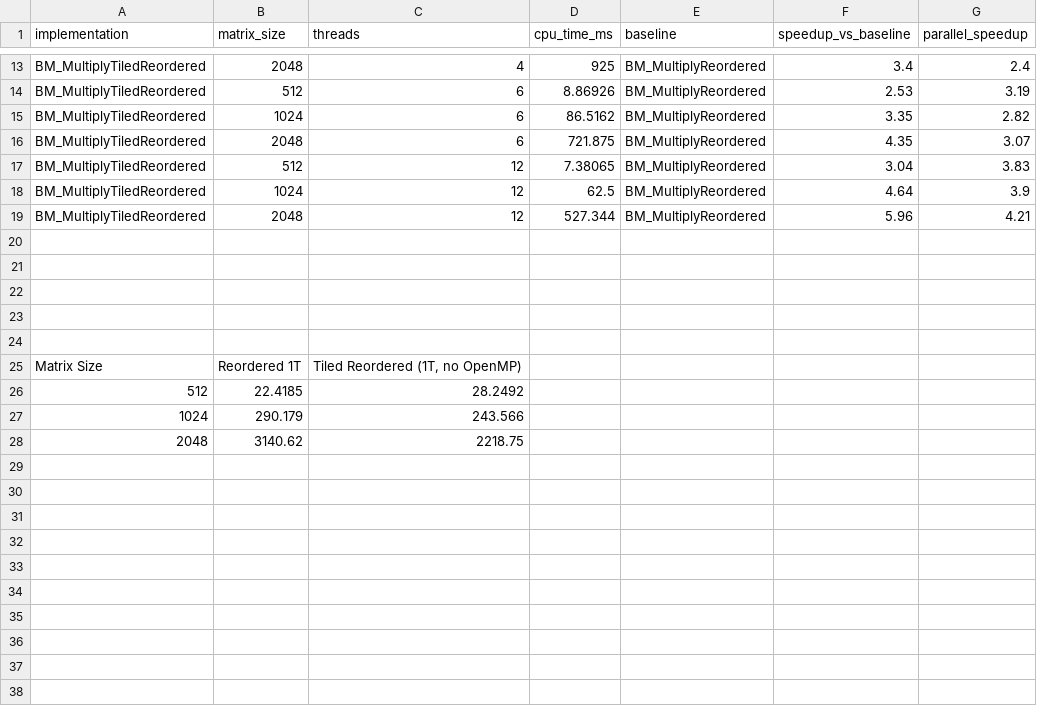
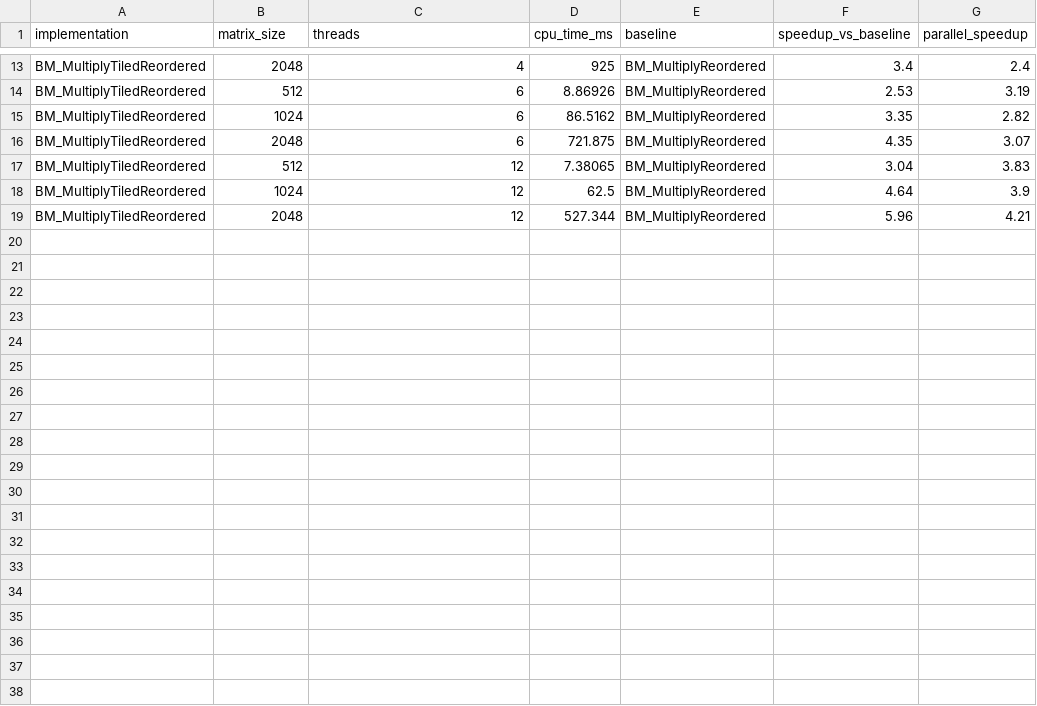
Before and after one commit to kujo27/Matrix-Multiplication-Optimization-Benchmark, a CSV file: results/results.csv, drawn as a sheet; only a part is shown, gaps mark what is left out; the diff covers the shown part only; the diff names each change by its address in the sheet, - before the commit and + after, or states it on an @@ line.

Commit message:
Clean benchmark results CSV

```diff
--- a/results/results.csv
+++ b/results/results.csv
-row 20: (empty)
-row 21: (empty)
-row 22: (empty)
-row 23: (empty)
-row 24: (empty)
-row 25: Matrix Size | Reordered 1T | Tiled Reordered (1T, no OpenMP)
-row 26: 512 | 22.4185 | 28.2492
-row 27: 1024 | 290.179 | 243.566
-row 28: 2048 | 3140.62 | 2218.75
-row 29: (empty)
-row 30: (empty)
-row 31: (empty)
-row 32: (empty)
-row 33: (empty)
-row 34: (empty)
-row 35: (empty)
-row 36: (empty)
-row 37: (empty)
-row 38: (empty)
```
Also changed, not shown: 15 removed rows elsewhere in this file.
